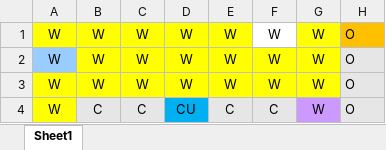
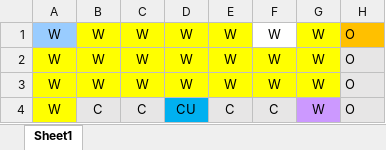
Before and after one commit to EvanScarborough/ClueGameNmEsMc, an Excel workbook: Clue Game Board.xlsx, sheet Sheet1, drawn as a sheet; only a part is shown; values as stored, in another font and other column widths than the file's, no borders; charts and pictures not drawn; the diff names each change by its address in the sheet, - before the commit and + after, or states it on an @@ line.

```diff
--- a/Clue Game Board.xlsx (sheet Sheet1)
+++ b/Clue Game Board.xlsx (sheet Sheet1)
-A1 fill: #FFFF00
+A1 fill: #99CCFF
-A2 fill: #99CCFF
+A2 fill: #FFFF00
```
Also changed, not shown: 6 other files.
